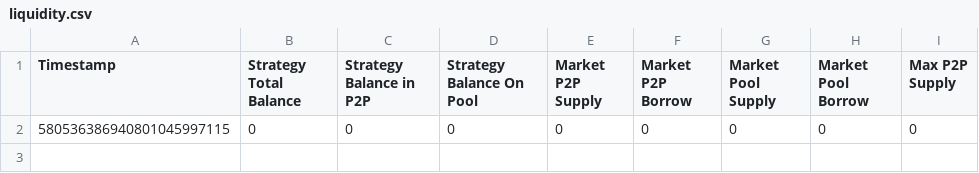
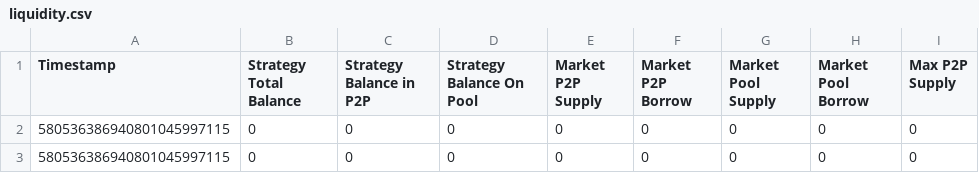
Before and after one commit to githinho/morpho-strategy, a CSV file: data/liquidity.csv, drawn as a sheet; the diff names each change by its address in the sheet, - before the commit and + after, or states it on an @@ line.

```diff
--- a/data/liquidity.csv
+++ b/data/liquidity.csv
+row 3: 580536386940801045997115 | 0 | 0 | 0 | 0 | 0 | 0 | 0 | 0
```
